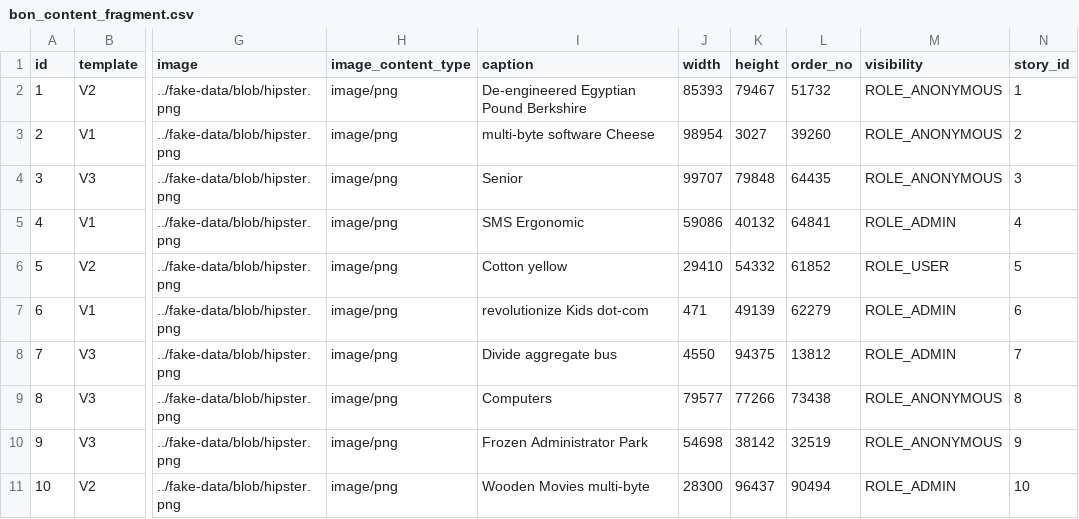
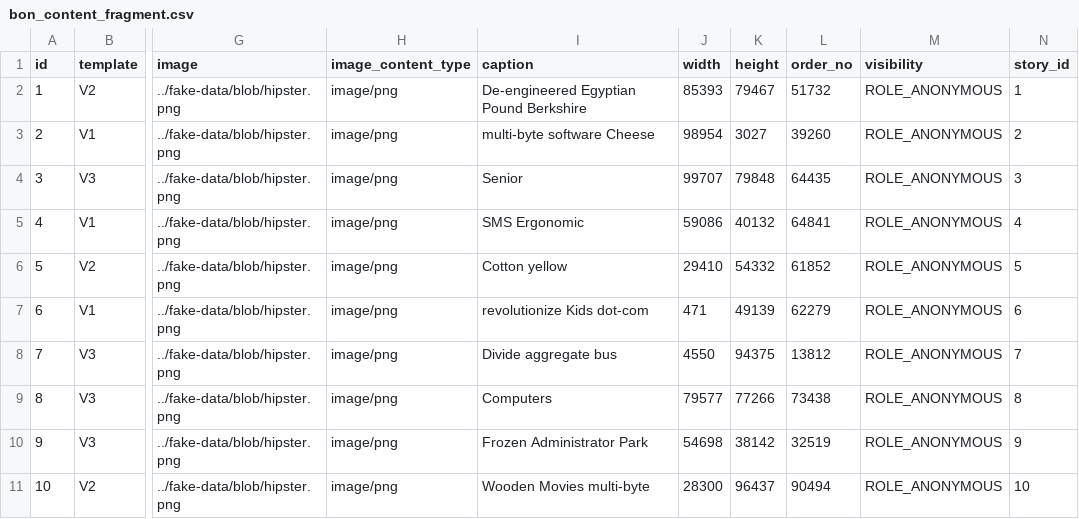
Before and after one commit to frostmarked/bonContentService, a CSV file: src/main/resources/config/liquibase/fake-data/bon_content_fragment.csv, drawn as a sheet; only a part is shown, gaps mark what is left out; the diff names each change by its address in the sheet, - before the commit and + after, or states it on an @@ line.

Commit message:
better test data

```diff
--- a/src/main/resources/config/liquibase/fake-data/bon_content_fragment.csv
+++ b/src/main/resources/config/liquibase/fake-data/bon_content_fragment.csv
-M5 (visibility): ROLE_ADMIN
+M5 (visibility): ROLE_ANONYMOUS
-M6 (visibility): ROLE_USER
+M6 (visibility): ROLE_ANONYMOUS
-M7:M8 (visibility): ROLE_ADMIN
+M7:M8 (visibility): ROLE_ANONYMOUS
-M11 (visibility): ROLE_ADMIN
+M11 (visibility): ROLE_ANONYMOUS
```
Also changed, not shown: src/main/resources/config/liquibase/fake-data/bon_content_localized.csv, src/main/resources/config/liquibase/fake-data/bon_content_story.csv, 1 other file.
